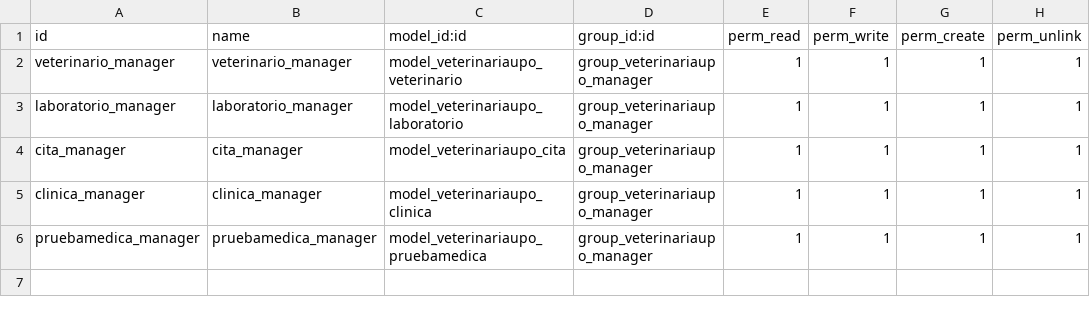
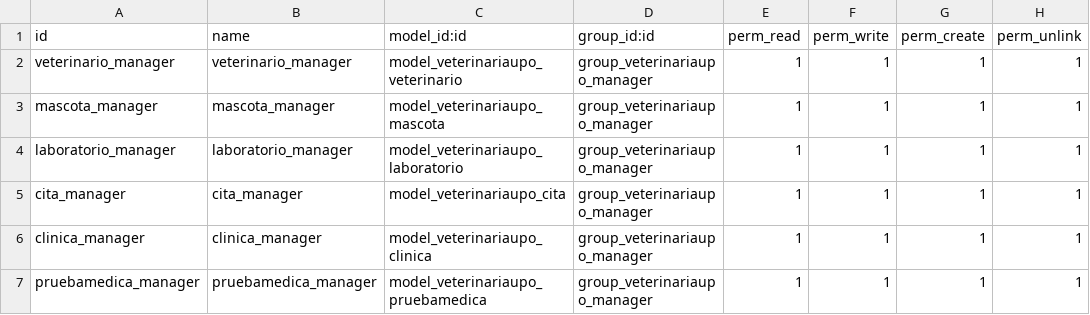
Before and after one commit to danimap27/VeterinariaUPO, a CSV file: security/ir.model.access.csv, drawn as a sheet; the diff names each change by its address in the sheet, - before the commit and + after, or states it on an @@ line.

Commit message:
añadido security de mascota

```diff
--- a/security/ir.model.access.csv
+++ b/security/ir.model.access.csv
+row 3: mascota_manager | mascota_manager | model_veterinariaupo_mascota | group_veterinariaupo_manager | 1 | 1 | 1 | 1
```
